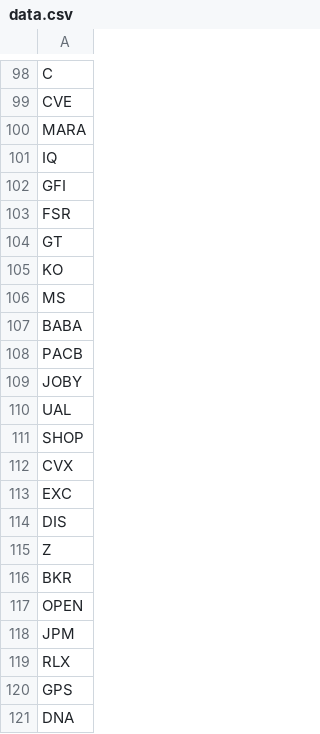
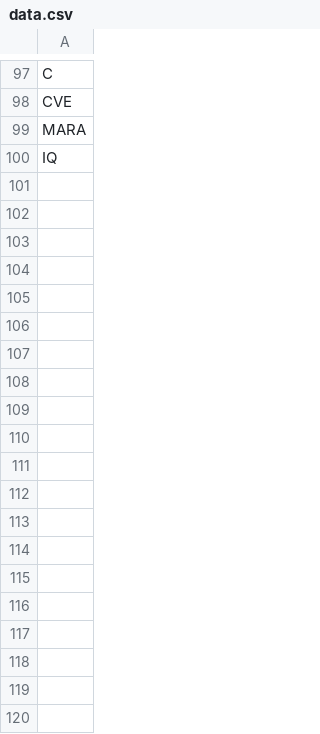
Before and after one commit to jing-123abc/CS971data, a CSV file: data.csv, drawn as a sheet; only a part is shown, gaps mark what is left out; the diff covers the shown part only; the diff names each change by its address in the sheet, - before the commit and + after, or states it on an @@ line.

Commit message:
Add files via upload

```diff
--- a/data.csv
+++ b/data.csv
-row 102: GFI
-row 103: FSR
-row 104: GT
-row 105: KO
-row 106: MS
-row 107: BABA
-row 108: PACB
-row 109: JOBY
-row 110: UAL
-row 111: SHOP
-row 112: CVX
-row 113: EXC
-row 114: DIS
-row 115: Z
-row 116: BKR
-row 117: OPEN
-row 118: JPM
-row 119: RLX
-row 120: GPS
-row 121: DNA
```
Also changed, not shown: 81 removed rows and 6 edited cells elsewhere in this file.
